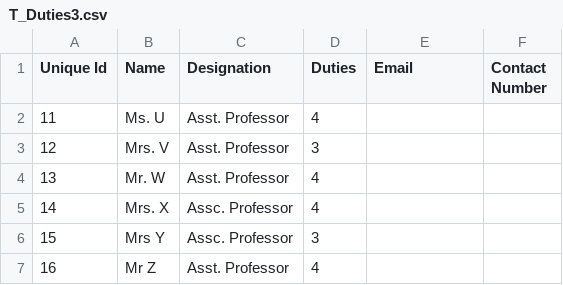
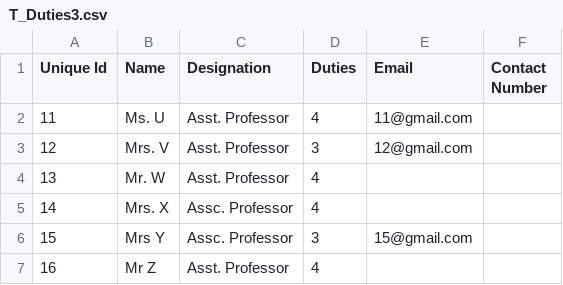
Before and after one commit to NeerajNaik/ExamDutyAllocationSystem, a CSV file: T_Duties3.csv, drawn as a sheet.

```diff
--- a/T_Duties3.csv
+++ b/T_Duties3.csv
@@ -1,7 +1,7 @@
 Unique Id,Name,Designation,Duties,Email,Contact Number
-11,Ms. U,Asst. Professor,4,,
-12,Mrs. V,Asst. Professor,3,,
+11,Ms. U,Asst. Professor,4,11@gmail.com,
+12,Mrs. V,Asst. Professor,3,12@gmail.com,
 13,Mr. W,Asst. Professor,4,,
 14,Mrs. X,Assc. Professor,4,,
-15,Mrs Y,Assc. Professor,3,,
+15,Mrs Y,Assc. Professor,3,15@gmail.com,
 16,Mr Z,Asst. Professor,4,,
```
Also changed, not shown: T_Duties.csv, T_Duties1.csv, 55 other files.
